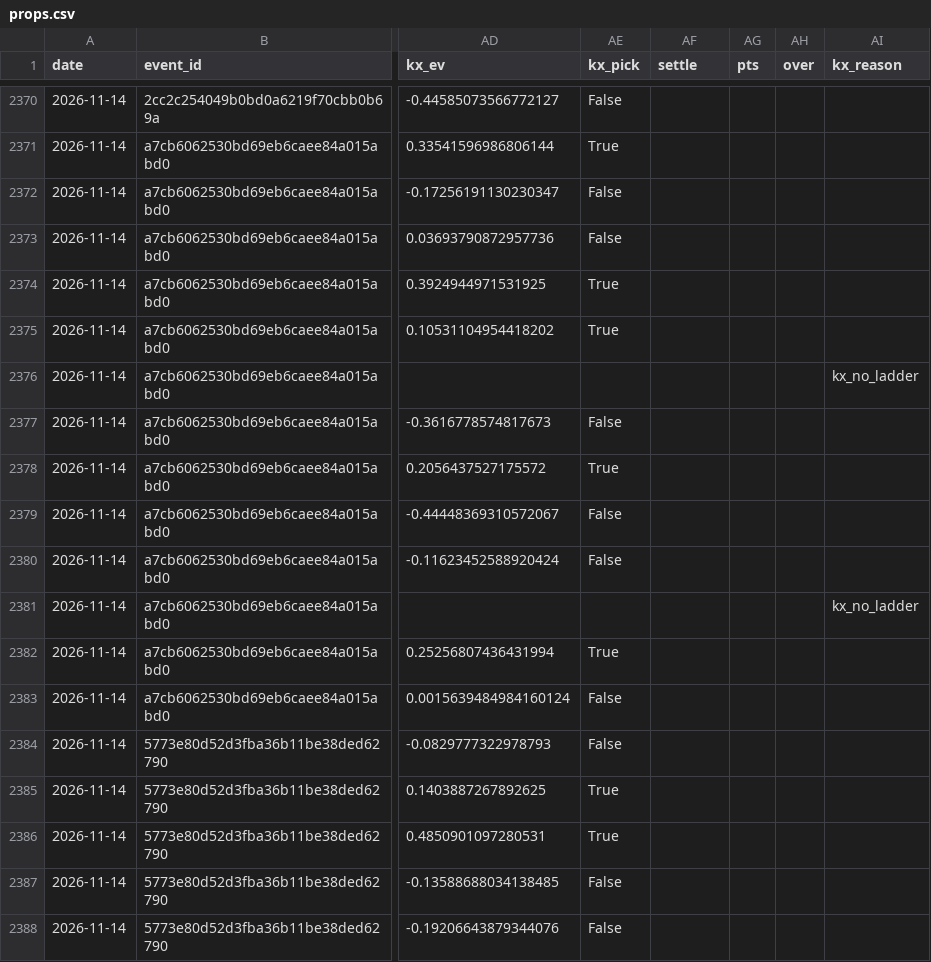
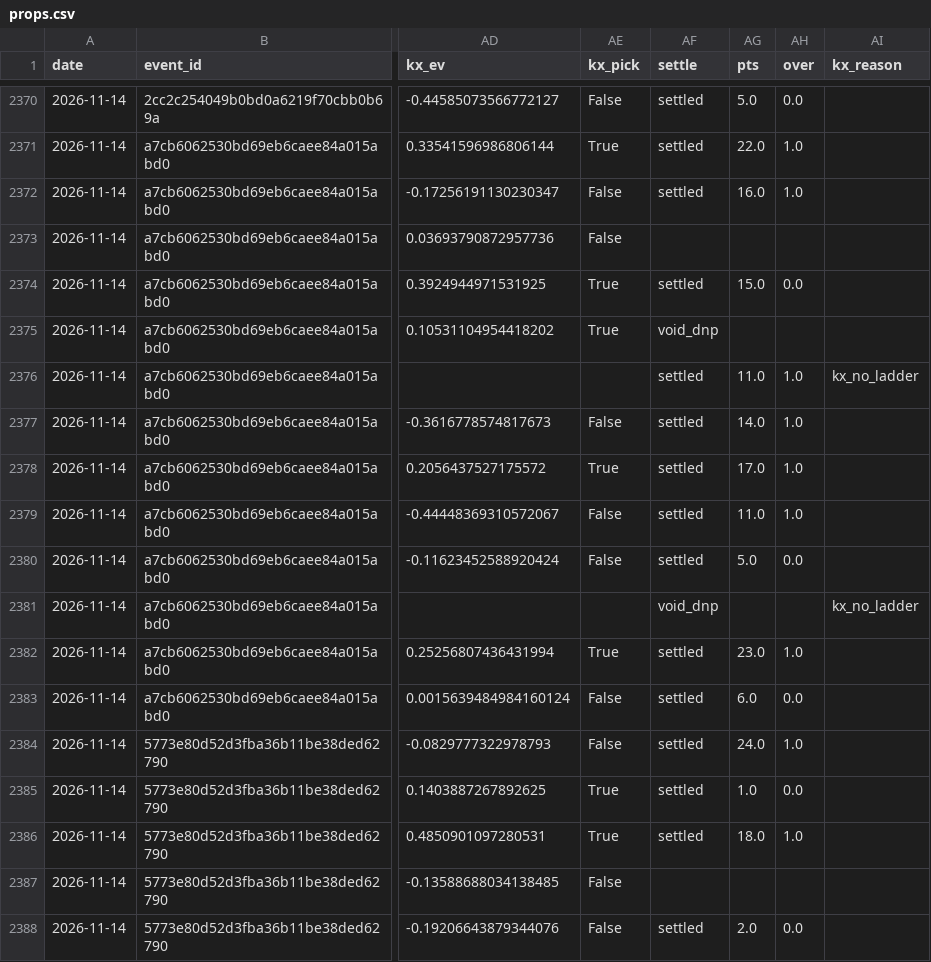
Before and after one commit to jpod722/edge-ledger-engine, a CSV file: m3/forward/props.csv, drawn as a sheet; only a part is shown, gaps mark what is left out; the diff covers the shown part only; the diff names each change by its address in the sheet, - before the commit and + after, or states it on an @@ line.

```diff
--- a/m3/forward/props.csv
+++ b/m3/forward/props.csv
-AF2370:AF2372 (settle): (empty)
+AF2370:AF2372 (settle): settled
-AG2370 (pts): (empty)
+AG2370 (pts): 5.0
-AH2370 (over): (empty)
+AH2370 (over): 0.0
-AG2371 (pts): (empty)
+AG2371 (pts): 22.0
-AH2371:AH2372 (over): (empty)
+AH2371:AH2372 (over): 1.0
-AG2372 (pts): (empty)
+AG2372 (pts): 16.0
-AF2374 (settle): (empty)
+AF2374 (settle): settled
-AG2374 (pts): (empty)
+AG2374 (pts): 15.0
-AH2374 (over): (empty)
+AH2374 (over): 0.0
-AF2375 (settle): (empty)
+AF2375 (settle): void_dnp
-AF2376:AF2380 (settle): (empty)
+AF2376:AF2380 (settle): settled
-AG2376 (pts): (empty)
+AG2376 (pts): 11.0
-AH2376:AH2379 (over): (empty)
+AH2376:AH2379 (over): 1.0
-AG2377 (pts): (empty)
+AG2377 (pts): 14.0
-AG2378 (pts): (empty)
+AG2378 (pts): 17.0
-AG2379 (pts): (empty)
+AG2379 (pts): 11.0
-AG2380 (pts): (empty)
+AG2380 (pts): 5.0
-AH2380 (over): (empty)
+AH2380 (over): 0.0
-AF2381 (settle): (empty)
+AF2381 (settle): void_dnp
-AF2382:AF2386 (settle): (empty)
+AF2382:AF2386 (settle): settled
-AG2382 (pts): (empty)
+AG2382 (pts): 23.0
-AH2382 (over): (empty)
+AH2382 (over): 1.0
-AG2383 (pts): (empty)
+AG2383 (pts): 6.0
-AH2383 (over): (empty)
+AH2383 (over): 0.0
-AG2384 (pts): (empty)
+AG2384 (pts): 24.0
-AH2384 (over): (empty)
+AH2384 (over): 1.0
-AG2385 (pts): (empty)
+AG2385 (pts): 1.0
-AH2385 (over): (empty)
+AH2385 (over): 0.0
-AG2386 (pts): (empty)
+AG2386 (pts): 18.0
-AH2386 (over): (empty)
+AH2386 (over): 1.0
-AF2388 (settle): (empty)
+AF2388 (settle): settled
-AG2388 (pts): (empty)
+AG2388 (pts): 2.0
-AH2388 (over): (empty)
+AH2388 (over): 0.0
```
Also changed, not shown: 116 edited cells elsewhere in this file, 5 other files.
